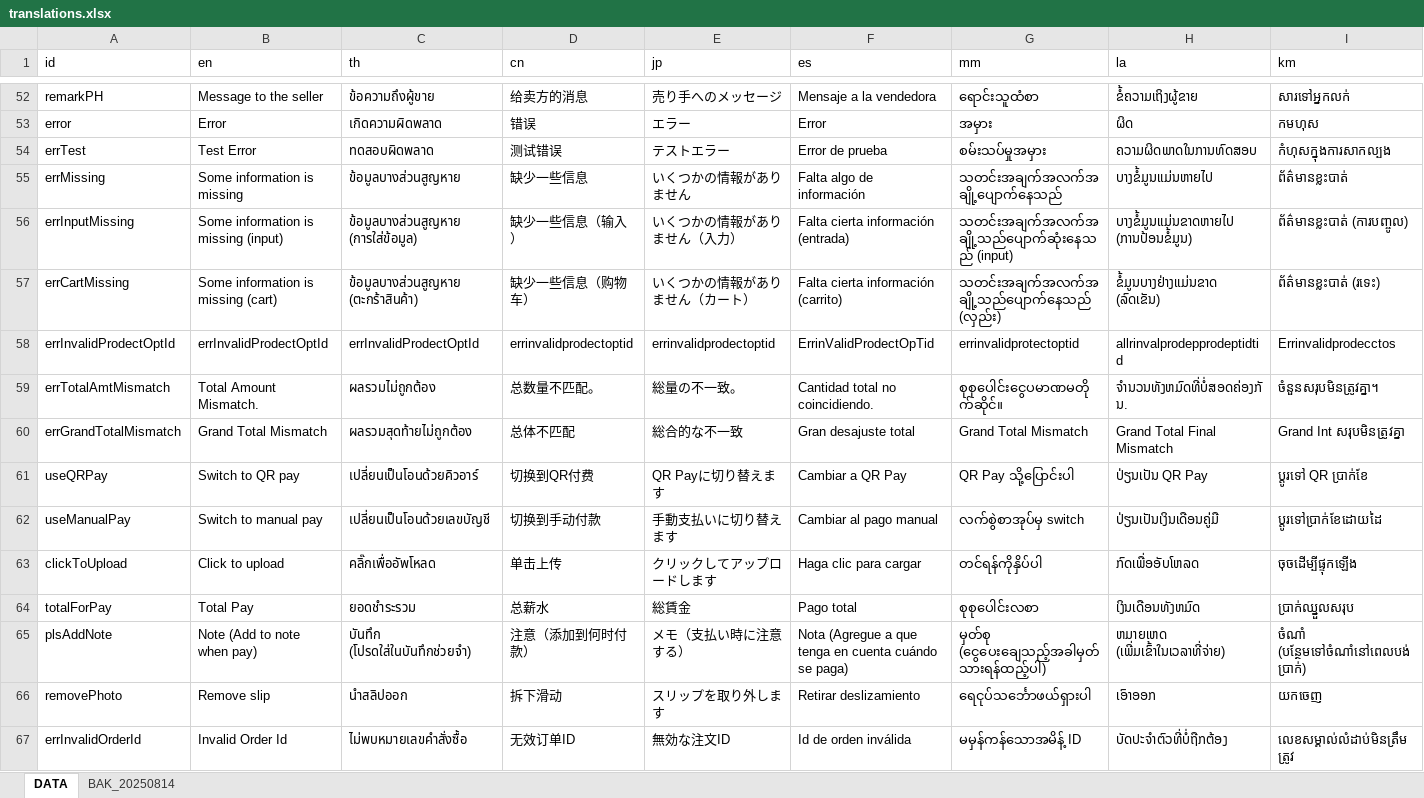
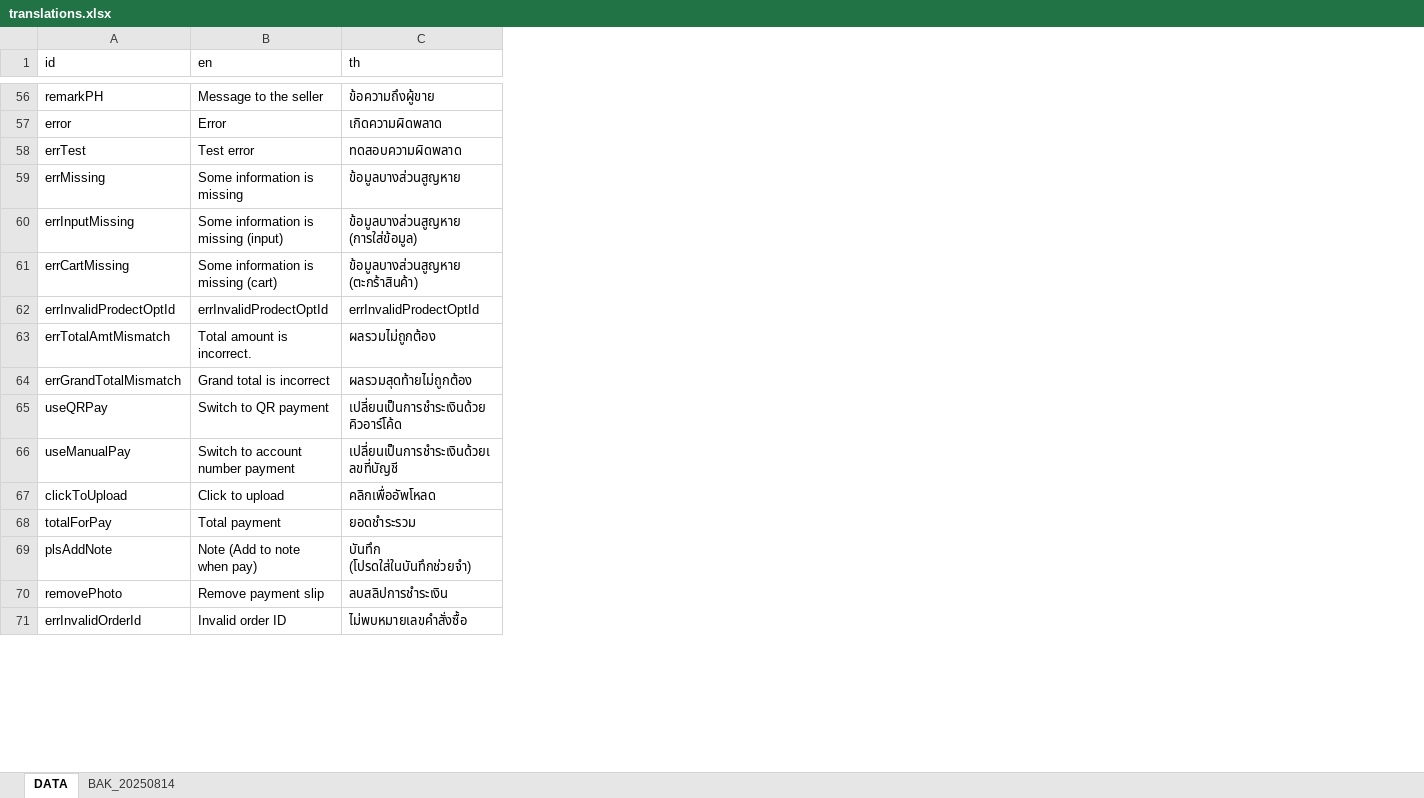
Before and after one commit to ICMM2025/icmm-web, an Excel workbook: src/locales/translations.xlsx, sheet DATA, drawn as a sheet; only a part is shown, gaps mark what is left out; values as stored, in another font and other column widths than the file's, no borders; removed rows and columns are numbered as before the commit, all else as after; the diff covers the shown part only; the diff names each change by its address in the sheet, - before the commit and + after, or states it on an @@ line.

```diff
--- a/src/locales/translations.xlsx (sheet DATA)
+++ b/src/locales/translations.xlsx (sheet DATA)
-column D (cn), rows 52-67: 给卖方的消息 | 错误 | 测试错误 | 缺少一些信息 | 缺少一些信息（输入） | 缺少一些信息（购物车） | errinvalidprodectoptid | 总数量不匹配。 | 总体不匹配 | 切换到QR付费 | 切换到手动付款 | 单击上传 | 总薪水 | 注意（添加到何时付款） | 拆下滑动 | 无效订单ID
-column E (jp), rows 52-67: 売り手へのメッセージ | エラー | テストエラー | いくつかの情報がありません | いくつかの情報がありません（入力） | いくつかの情報がありません（カート） | errinvalidprodectoptid | 総量の不一致。 | 総合的な不一致 | QR Payに切り替えます | 手動支払いに切り替えます | クリックしてアップロードします | 総賃金 | メモ（支払い時に注意する） | スリップを取り外します | 無効な注文ID
-column F (es), rows 52-67: Mensaje a la vendedora | Error | Error de prueba | Falta algo de información | Falta cierta información (entrada) | Falta cierta información (carrito) | ErrinValidProdectOpTid | Cantidad total no coincidiendo. | Gran desajuste total | Cambiar a QR Pay | Cambiar al pago manual | Haga clic para cargar | Pago total | Nota (Agregue a que tenga en cuenta cuándo se paga) | Retirar deslizamiento | Id de orden inválida
-column G (mm), rows 52-67: ရောင်းသူထံစာ | အမှား | စမ်းသပ်မှုအမှား | သတင်းအချက်အလက်အချို့ပျောက်နေသည် | သတင်းအချက်အလက်အချို့သည်ပျောက်ဆုံးနေသည် (input) | သတင်းအချက်အလက်အချို့သည်ပျောက်နေသည် (လှည်း) | errinvalidprotectoptid | စုစုပေါင်းငွေပမာဏမတိုက်ဆိုင်။ | Grand Total Mismatch | QR Pay သို့ပြောင်းပါ | လက်စွဲစာအုပ်မှ switch | တင်ရန်ကိုနှိပ်ပါ | စုစုပေါင်းလစာ | မှတ်စု (ငွေပေးချေသည့်အခါမှတ်သားရန်ထည့်ပါ) | ရေငုပ်သင်္ဘောဖယ်ရှားပါ | မမှန်ကန်သောအမိန့် ID
-column H (la), rows 52-67: ຂໍ້ຄວາມເຖິງຜູ້ຂາຍ | ຜິດ | ຄວາມຜິດພາດໃນການທົດສອບ | ບາງຂໍ້ມູນແມ່ນຫາຍໄປ | ບາງຂໍ້ມູນແມ່ນຂາດຫາຍໄປ (ການປ້ອນຂໍ້ມູນ) | ຂໍ້ມູນບາງຢ່າງແມ່ນຂາດ (ລົດເຂັນ) | allrinvalprodepprodeptidtid | ຈໍານວນທັງຫມົດທີ່ບໍ່ສອດຄ່ອງກັນ. | Grand Total Final Mismatch | ປ່ຽນເປັນ QR Pay | ປ່ຽນເປັນເງິນເດືອນຄູ່ມື | ກົດເພື່ອອັບໂຫລດ | ເງິນເດືອນທັງຫມົດ | ຫມາຍເຫດ (ເພີ່ມເຂົ້າໃນເວລາທີ່ຈ່າຍ) | ເອົາອອກ | ບັດປະຈໍາຕົວທີ່ບໍ່ຖືກຕ້ອງ
-column I (km), rows 52-67: សារទៅអ្នកលក់ | កមហុស | កំហុសក្នុងការសាកល្បង | ព័ត៌មានខ្លះបាត់ | ព័ត៌មានខ្លះបាត់ (ការបញ្ចូល) | ព័ត៌មានខ្លះបាត់ (រទេះ) | Errinvalidprodecctos | ចំនួនសរុបមិនត្រូវគ្នា។ | Grand Int សរុបមិនត្រូវគ្នា | ប្តូរទៅ QR ប្រាក់ខែ | ប្តូរទៅប្រាក់ខែដោយដៃ | ចុចដើម្បីផ្ទុកឡើង | ប្រាក់ឈ្នួលសរុប | ចំណាំ (បន្ថែមទៅចំណាំនៅពេលបង់ប្រាក់) | យកចេញ | លេខសម្គាល់លំដាប់មិនត្រឹមត្រូវ
-B58 (en): Test Error
+B58 (en): Test error
-C58 (th): ทดสอบผิดพลาด
+C58 (th): ทดสอบความผิดพลาด
-B63 (en): Total Amount Mismatch.
+B63 (en): Total amount is incorrect.
-B64 (en): Grand Total Mismatch
+B64 (en): Grand total is incorrect
-B65 (en): Switch to QR pay
+B65 (en): Switch to QR payment
-C65 (th): เปลี่ยนเป็นโอนด้วยคิวอาร์
+C65 (th): เปลี่ยนเป็นการชำระเงินด้วยคิวอาร์โค้ด
-B66 (en): Switch to manual pay
+B66 (en): Switch to account number payment
-C66 (th): เปลี่ยนเป็นโอนด้วยเลขบัญชี
+C66 (th): เปลี่ยนเป็นการชำระเงินด้วยเลขที่บัญชี
-C67 (th): คลิ๊กเพื่ออัพโหลด
+C67 (th): คลิกเพื่ออัพโหลด
-B68 (en): Total Pay
+B68 (en): Total payment
-B70 (en): Remove slip
+B70 (en): Remove payment slip
-C70 (th): นำสลิปออก
+C70 (th): ลบสลิปการชำระเงิน
-B71 (en): Invalid Order Id
+B71 (en): Invalid order ID
```
Also changed, not shown: 9 added rows, 87 edited cells and cell formats elsewhere in this sheet, 16 other files.
